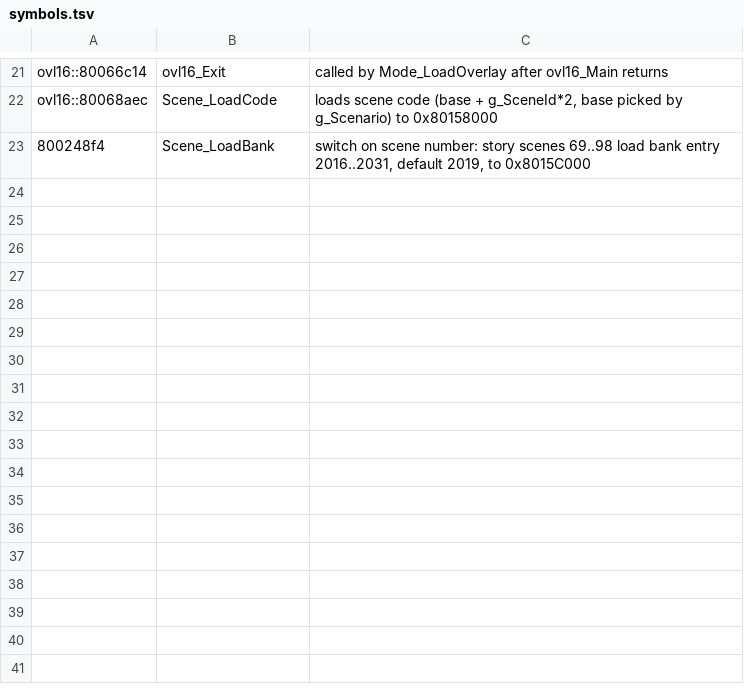
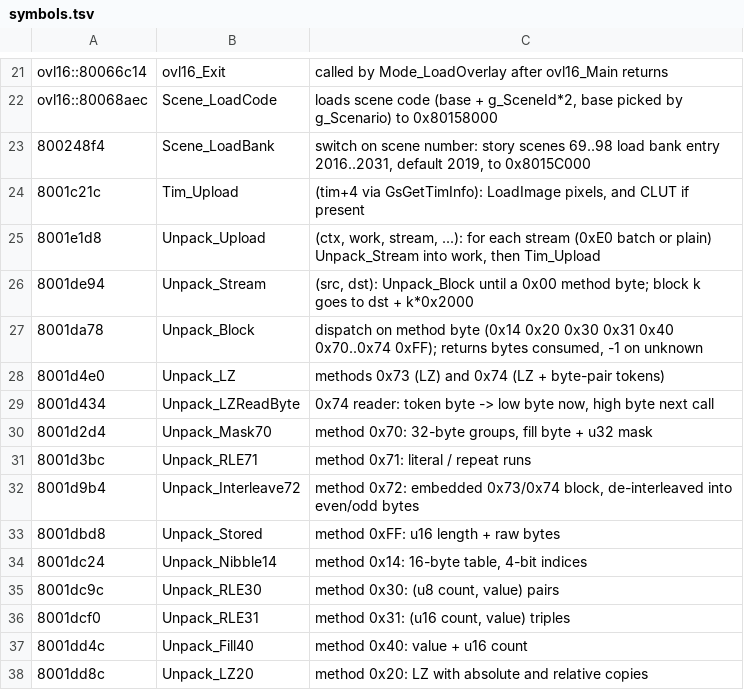
Before and after one commit to lucasbastos/crisis-beat-decomp, a TSV file: notes/symbols.tsv, drawn as a sheet; only a part is shown, gaps mark what is left out.

```diff
--- a/notes/symbols.tsv
+++ b/notes/symbols.tsv
@@ -23 +23,16 @@ ovl16::80068aec	Scene_LoadCode	loads scene code (base + g_SceneId*2, base picked
 800248f4	Scene_LoadBank	switch on scene number: story scenes 69..98 load bank entry 2016..2031, default 2019, to 0x8015C000
+8001c21c	Tim_Upload	(tim+4 via GsGetTimInfo): LoadImage pixels, and CLUT if present
+8001e1d8	Unpack_Upload	(ctx, work, stream, ...): for each stream (0xE0 batch or plain) Unpack_Stream into work, then Tim_Upload
+8001de94	Unpack_Stream	(src, dst): Unpack_Block until a 0x00 method byte; block k goes to dst + k*0x2000
+8001da78	Unpack_Block	dispatch on method byte (0x14 0x20 0x30 0x31 0x40 0x70..0x74 0xFF); returns bytes consumed, -1 on unknown
+8001d4e0	Unpack_LZ	methods 0x73 (LZ) and 0x74 (LZ + byte-pair tokens)
+8001d434	Unpack_LZReadByte	0x74 reader: token byte -> low byte now, high byte next call
+8001d2d4	Unpack_Mask70	method 0x70: 32-byte groups, fill byte + u32 mask
+8001d3bc	Unpack_RLE71	method 0x71: literal / repeat runs
+8001d9b4	Unpack_Interleave72	method 0x72: embedded 0x73/0x74 block, de-interleaved into even/odd bytes
+8001dbd8	Unpack_Stored	method 0xFF: u16 length + raw bytes
+8001dc24	Unpack_Nibble14	method 0x14: 16-byte table, 4-bit indices
+8001dc9c	Unpack_RLE30	method 0x30: (u8 count, value) pairs
+8001dcf0	Unpack_RLE31	method 0x31: (u16 count, value) triples
+8001dd4c	Unpack_Fill40	method 0x40: value + u16 count
+8001dd8c	Unpack_LZ20	method 0x20: LZ with absolute and relative copies
```
Also changed, not shown: 3 other files.
